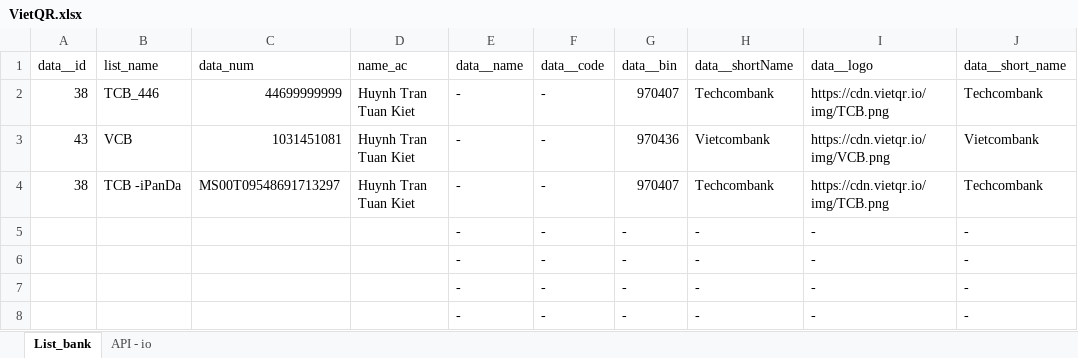
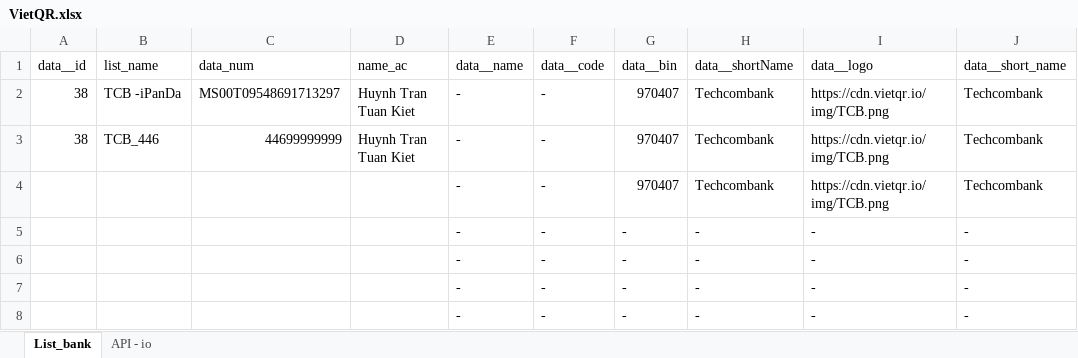
Before and after one commit to kiethtt-105/qr_bank, an Excel workbook: VietQR.xlsx, sheet List_bank, drawn as a sheet; only a part is shown; values as stored, in another font and other column widths than the file's, no borders; removed rows and columns are numbered as before the commit, all else as after; the diff names each change by its address in the sheet, - before the commit and + after, or states it on an @@ line.

Commit message:
Update VietQR.xlsx

```diff
--- a/VietQR.xlsx (sheet List_bank)
+++ b/VietQR.xlsx (sheet List_bank)
+row 2: 38 | TCB -iPanDa | MS00T09548691713297 | Huynh Tran Tuan Kiet | - | - | 970407 | Techcombank | https://cdn.vietqr.io/img/TCB.png | Techcombank
-row 3: 43 | VCB | 1031451081 | Huynh Tran Tuan Kiet | - | - | 970436 | Vietcombank | https://cdn.vietqr.io/img/VCB.png | Vietcombank
-A4 (data__id): 38
+A4 (data__id): (empty)
-B4 (list_name): TCB -iPanDa
+B4 (list_name): (empty)
-C4 (data_num): MS00T09548691713297
+C4 (data_num): (empty)
-D4 (name_ac): Huynh Tran Tuan Kiet
+D4 (name_ac): (empty)
```
Also changed, not shown: formulas that keep their value.
